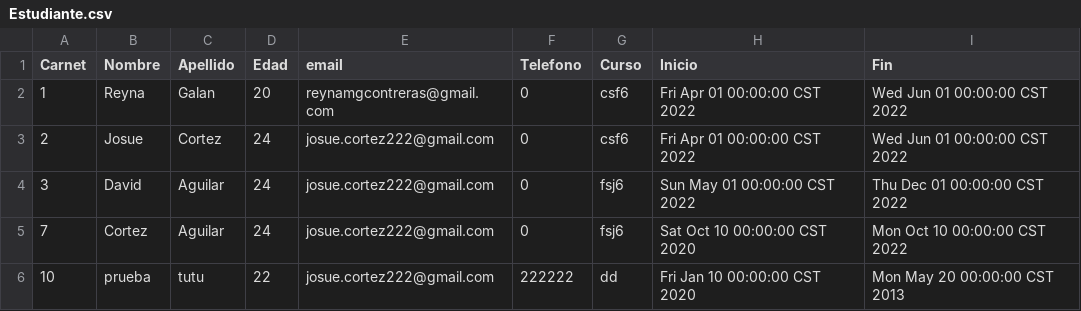
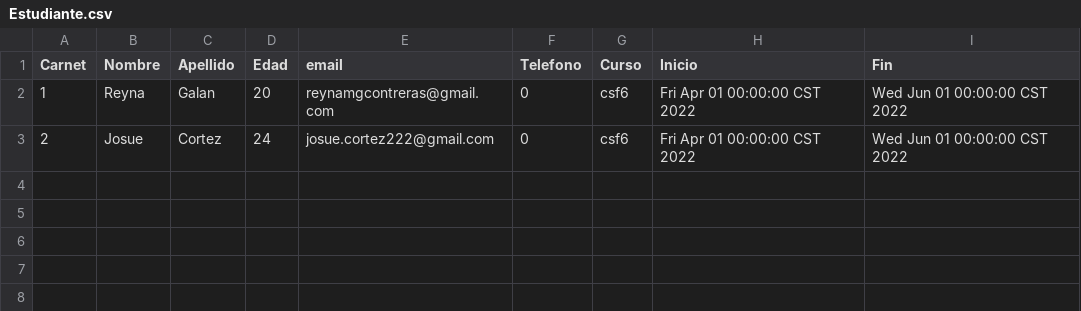
Before and after one commit to MeowGuaurr/Student-Management-Sys, a CSV file: CSV/Estudiante.csv, drawn as a sheet; the diff names each change by its address in the sheet, - before the commit and + after, or states it on an @@ line.

```diff
--- a/CSV/Estudiante.csv
+++ b/CSV/Estudiante.csv
-row 4: 3 | David | Aguilar | 24 | josue.cortez222@gmail.com | 0 | fsj6 | Sun May 01 00:00:00 CST 2022 | Thu Dec 01 00:00:00 CST 2022
-row 5: 7 | Cortez | Aguilar | 24 | josue.cortez222@gmail.com | 0 | fsj6 | Sat Oct 10 00:00:00 CST 2020 | Mon Oct 10 00:00:00 CST 2022
-row 6: 10 | prueba | tutu | 22 | josue.cortez222@gmail.com | 222222 | dd | Fri Jan 10 00:00:00 CST 2020 | Mon May 20 00:00:00 CST 2013
```
Also changed, not shown: 4 other files.
